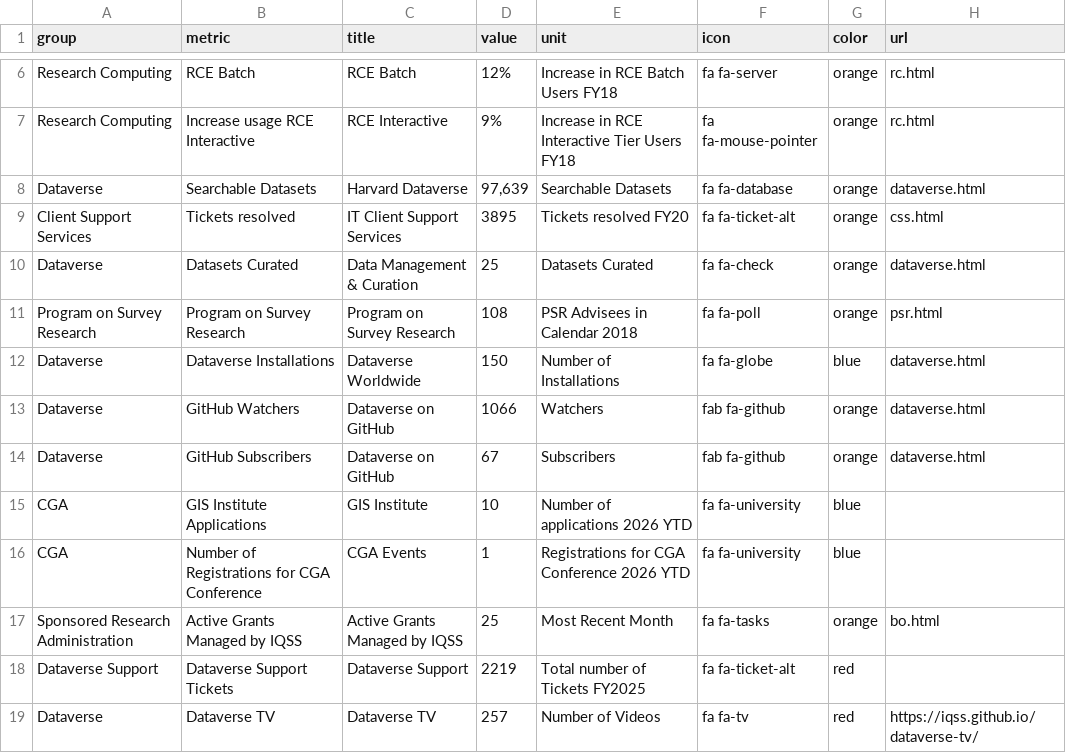
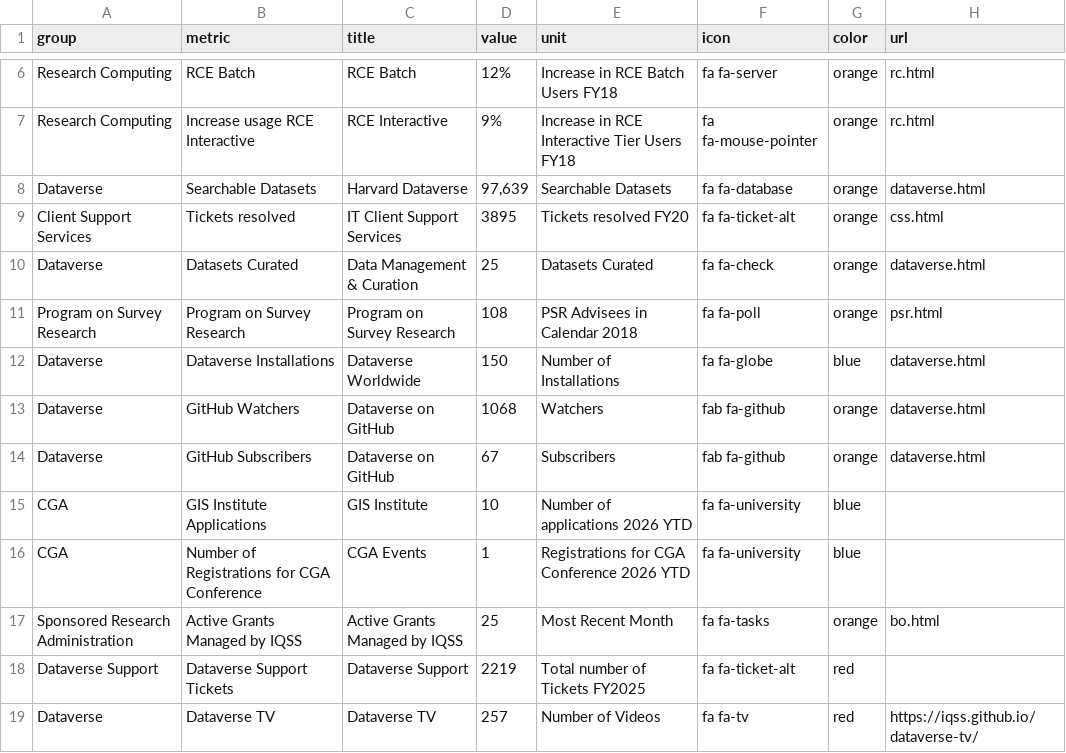
Before and after one commit to IQSS/iqss-metrics-dashboard, a TSV file: assets/data/main_metrics.tsv, drawn as a sheet; only a part is shown, gaps mark what is left out.

Commit message:
Automated push of new data by iqss-metrics-backend on Sat Jul 11 00:52:31 UTC 2026

```diff
--- a/assets/data/main_metrics.tsv
+++ b/assets/data/main_metrics.tsv
@@ -12,3 +12,3 @@ Program on Survey Research	Program on Survey Research	Program on Survey Research
 Dataverse	Dataverse Installations	Dataverse Worldwide	150	Number of Installations	fa fa-globe	blue	dataverse.html
-Dataverse	GitHub Watchers	Dataverse on GitHub	1066	Watchers	fab fa-github	orange	dataverse.html
+Dataverse	GitHub Watchers	Dataverse on GitHub	1068	Watchers	fab fa-github	orange	dataverse.html
 Dataverse	GitHub Subscribers	Dataverse on GitHub	67	Subscribers	fab fa-github	orange	dataverse.html
```
Also changed, not shown: 1 other file.
